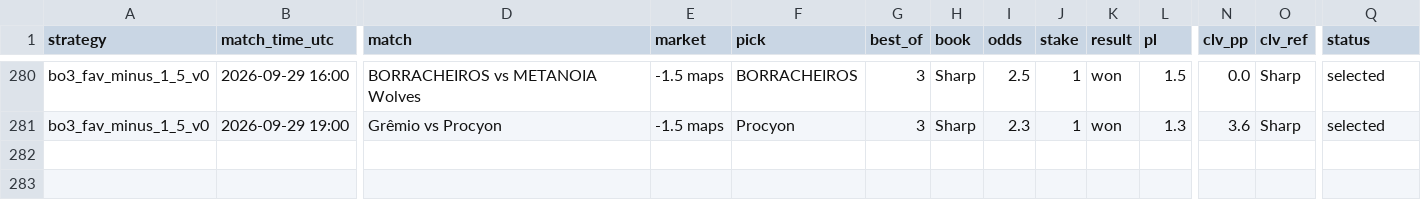
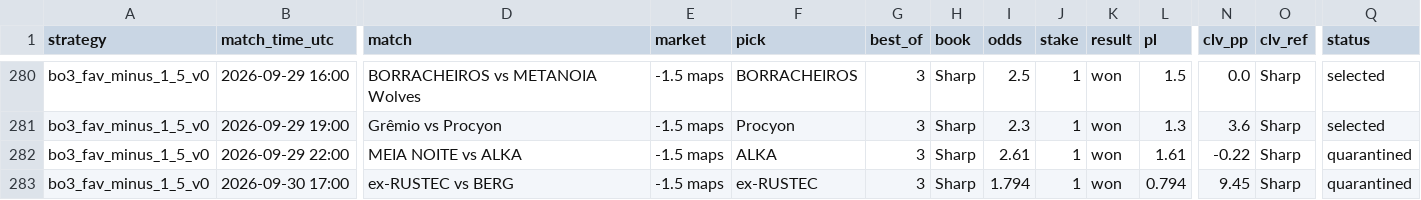
Before and after one commit to hyprcs/cs2hub, a CSV file: strategies/data/bo3_fav_minus_1_5_v0.csv, drawn as a sheet; only a part is shown, gaps mark what is left out; rows hold the shown columns only; the diff names each change by its address in the sheet, - before the commit and + after, or states it on an @@ line.

```diff
--- a/strategies/data/bo3_fav_minus_1_5_v0.csv
+++ b/strategies/data/bo3_fav_minus_1_5_v0.csv
+row 282: bo3_fav_minus_1_5_v0 | 2026-09-29 22:00 | MEIA NOITE vs ALKA | -1.5 maps | ALKA | 3 | Sharp | 2.61 | 1 | won | 1.61 | -0.22 | Sharp | quarantined
+row 283: bo3_fav_minus_1_5_v0 | 2026-09-30 17:00 | ex-RUSTEC vs BERG | -1.5 maps | ex-RUSTEC | 3 | Sharp | 1.794 | 1 | won | 0.794 | 9.45 | Sharp | quarantined
```
Also changed, not shown: strategies/data/all.csv, strategies/data/bo3_dog_plus_1_5_bookC_v0.csv, 9 other files.
